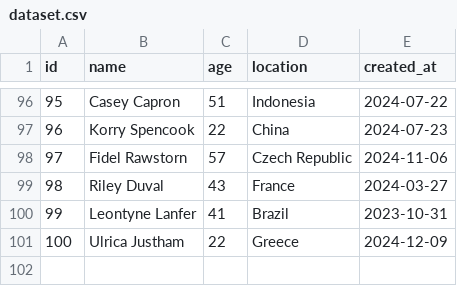
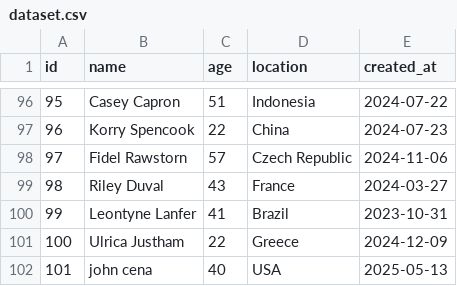
Before and after one commit to yudantoanas/sample-fastapi-csv, a CSV file: dataset.csv, drawn as a sheet; only a part is shown, gaps mark what is left out; the diff names each change by its address in the sheet, - before the commit and + after, or states it on an @@ line.

```diff
--- a/dataset.csv
+++ b/dataset.csv
+row 102: 101 | john cena | 40 | USA | 2025-05-13
```
Also changed, not shown: 1 other file.
